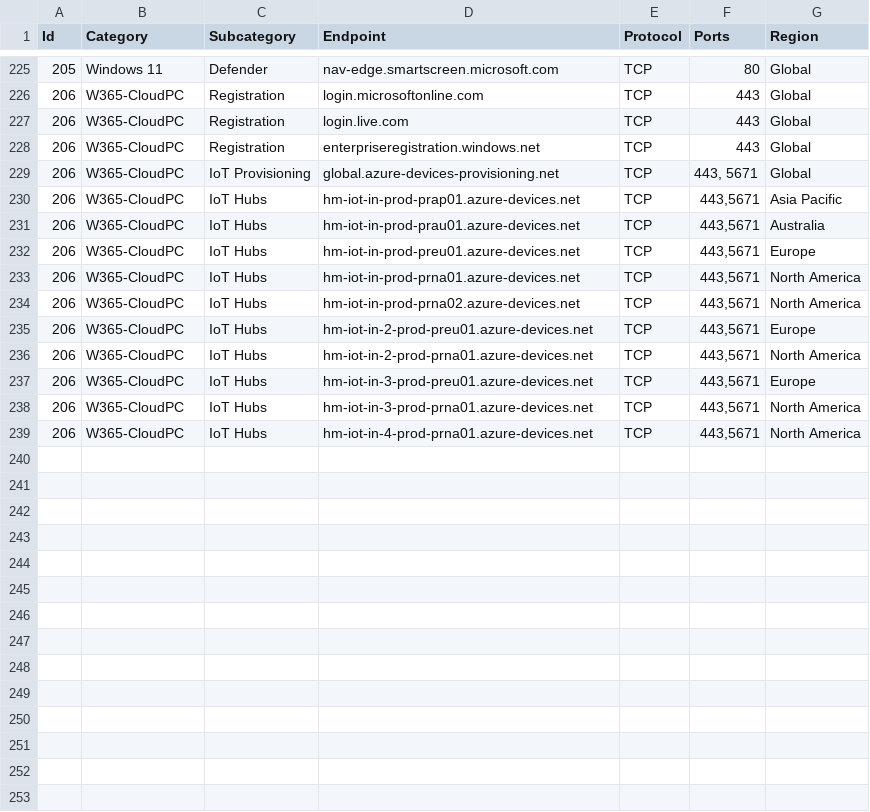
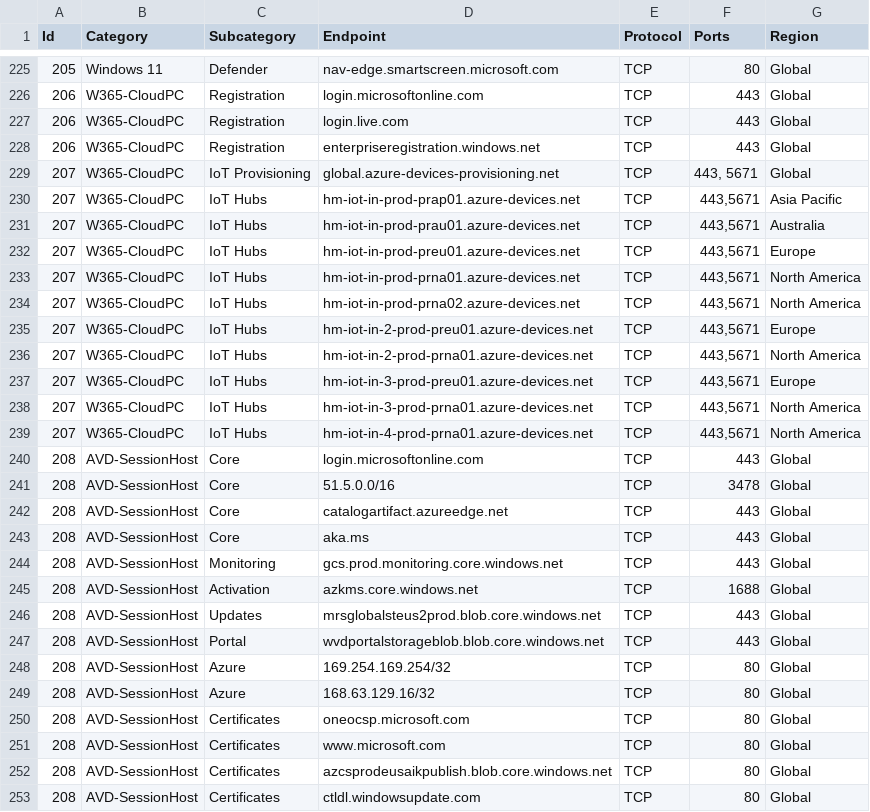
Before and after one commit to ennnbeee/IntuneNetworkValidator, a CSV file: IntuneNetworkEndpoints.csv, drawn as a sheet; only a part is shown, gaps mark what is left out.

```diff
--- a/IntuneNetworkEndpoints.csv
+++ b/IntuneNetworkEndpoints.csv
@@ -228,12 +228,26 @@
 "206","W365-CloudPC","Registration","enterpriseregistration.windows.net","TCP","443","Global"
-"206","W365-CloudPC","IoT Provisioning","global.azure-devices-provisioning.net","TCP","443, 5671","Global"
-"206","W365-CloudPC","IoT Hubs","hm-iot-in-prod-prap01.azure-devices.net","TCP","443,5671","Asia Pacific"
-"206","W365-CloudPC","IoT Hubs","hm-iot-in-prod-prau01.azure-devices.net","TCP","443,5671","Australia"
-"206","W365-CloudPC","IoT Hubs","hm-iot-in-prod-preu01.azure-devices.net","TCP","443,5671","Europe"
-"206","W365-CloudPC","IoT Hubs","hm-iot-in-prod-prna01.azure-devices.net","TCP","443,5671","North America"
-"206","W365-CloudPC","IoT Hubs","hm-iot-in-prod-prna02.azure-devices.net","TCP","443,5671","North America"
-"206","W365-CloudPC","IoT Hubs","hm-iot-in-2-prod-preu01.azure-devices.net","TCP","443,5671","Europe"
-"206","W365-CloudPC","IoT Hubs","hm-iot-in-2-prod-prna01.azure-devices.net","TCP","443,5671","North America"
-"206","W365-CloudPC","IoT Hubs","hm-iot-in-3-prod-preu01.azure-devices.net","TCP","443,5671","Europe"
-"206","W365-CloudPC","IoT Hubs","hm-iot-in-3-prod-prna01.azure-devices.net","TCP","443,5671","North America"
-"206","W365-CloudPC","IoT Hubs","hm-iot-in-4-prod-prna01.azure-devices.net","TCP","443,5671","North America"
+"207","W365-CloudPC","IoT Provisioning","global.azure-devices-provisioning.net","TCP","443, 5671","Global"
+"207","W365-CloudPC","IoT Hubs","hm-iot-in-prod-prap01.azure-devices.net","TCP","443,5671","Asia Pacific"
+"207","W365-CloudPC","IoT Hubs","hm-iot-in-prod-prau01.azure-devices.net","TCP","443,5671","Australia"
+"207","W365-CloudPC","IoT Hubs","hm-iot-in-prod-preu01.azure-devices.net","TCP","443,5671","Europe"
+"207","W365-CloudPC","IoT Hubs","hm-iot-in-prod-prna01.azure-devices.net","TCP","443,5671","North America"
+"207","W365-CloudPC","IoT Hubs","hm-iot-in-prod-prna02.azure-devices.net","TCP","443,5671","North America"
+"207","W365-CloudPC","IoT Hubs","hm-iot-in-2-prod-preu01.azure-devices.net","TCP","443,5671","Europe"
+"207","W365-CloudPC","IoT Hubs","hm-iot-in-2-prod-prna01.azure-devices.net","TCP","443,5671","North America"
+"207","W365-CloudPC","IoT Hubs","hm-iot-in-3-prod-preu01.azure-devices.net","TCP","443,5671","Europe"
+"207","W365-CloudPC","IoT Hubs","hm-iot-in-3-prod-prna01.azure-devices.net","TCP","443,5671","North America"
+"207","W365-CloudPC","IoT Hubs","hm-iot-in-4-prod-prna01.azure-devices.net","TCP","443,5671","North America"
+"208","AVD-SessionHost","Core","login.microsoftonline.com","TCP","443","Global"
+"208","AVD-SessionHost","Core","51.5.0.0/16","TCP","3478","Global"
+"208","AVD-SessionHost","Core","catalogartifact.azureedge.net","TCP","443","Global"
+"208","AVD-SessionHost","Core","aka.ms","TCP","443","Global"
+"208","AVD-SessionHost","Monitoring","gcs.prod.monitoring.core.windows.net","TCP","443","Global"
+"208","AVD-SessionHost","Activation","azkms.core.windows.net","TCP","1688","Global"
+"208","AVD-SessionHost","Updates","mrsglobalsteus2prod.blob.core.windows.net","TCP","443","Global"
+"208","AVD-SessionHost","Portal","wvdportalstorageblob.blob.core.windows.net","TCP","443","Global"
+"208","AVD-SessionHost","Azure","169.254.169.254/32","TCP","80","Global"
+"208","AVD-SessionHost","Azure","168.63.129.16/32","TCP","80","Global"
+"208","AVD-SessionHost","Certificates","oneocsp.microsoft.com","TCP","80","Global"
+"208","AVD-SessionHost","Certificates","www.microsoft.com","TCP","80","Global"
+"208","AVD-SessionHost","Certificates","azcsprodeusaikpublish.blob.core.windows.net","TCP","80","Global"
+"208","AVD-SessionHost","Certificates","ctldl.windowsupdate.com","TCP","80","Global"
```
Also changed, not shown: 1 other file.
